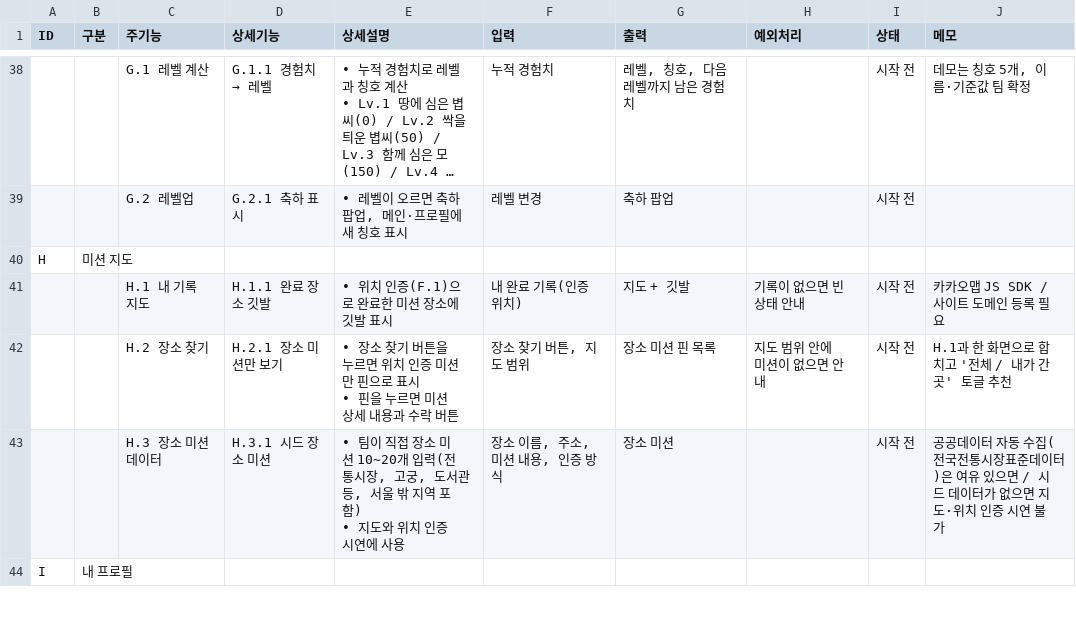
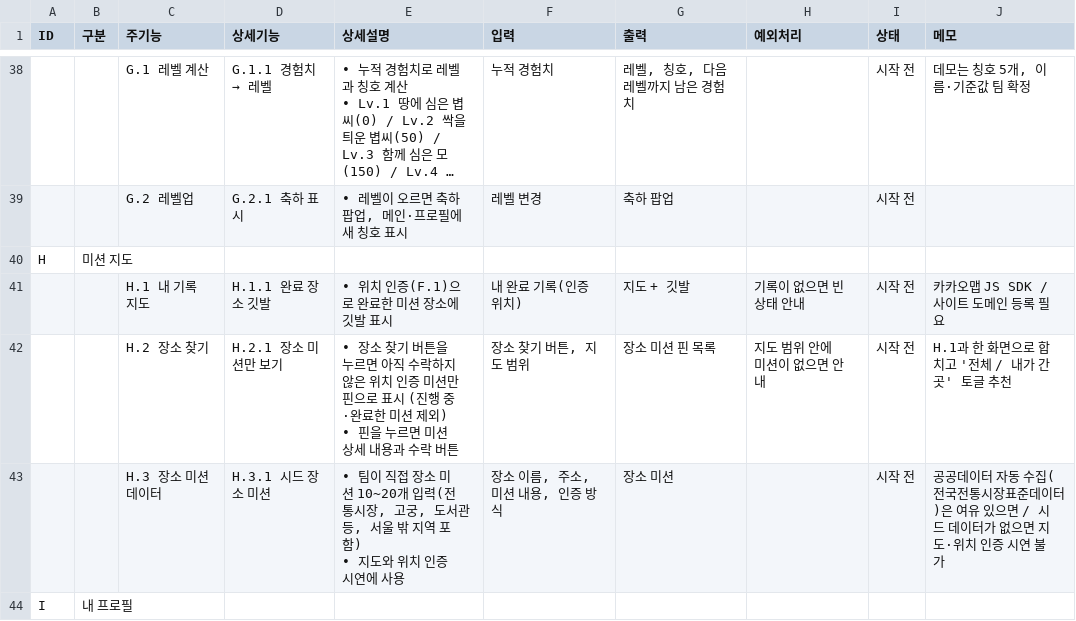
Before and after one commit to 2026-Hackathon5/Poomasi, a TSV file: docs/기능명세서.tsv, drawn as a sheet; only a part is shown, gaps mark what is left out; long unchanged cells end in ….

```diff
--- a/docs/기능명세서.tsv
+++ b/docs/기능명세서.tsv
@@ -83,4 +83,4 @@ H	미션 지도
 		H.1 내 기록 지도	H.1.1 완료 장소 깃발	  • 위치 인증(F.1)으로 완료한 미션 장소에 깃발 표시	내 완료 기록(인증 위치)	지도 + 깃발	기록이 없으면 빈 상태 안내	시작 전	카카오맵 JS SDK / 사이트 도메인 등록 필요
-		H.2 장소 찾기	H.2.1 장소 미션만 보기	"  • 장소 찾기 버튼을 누르면 위치 인증 미션만 핀으로 표시
-  • 핀을 누르면 미션 상세 내용과 수락 버튼"	장소 찾기 버튼, 지도 범위	장소 미션 핀 목록	지도 범위 안에 미션이 없으면 안내	시작 전	H.1과 한 화면으로 합치고 '전체 / 내가 간 곳' 토글 추천
+		H.2 장소 찾기	H.2.1 장소 미션만 보기	"  • 장소 찾기 버튼을 누르면 아직 수락하지 않은 위치 인증 미션만 핀으로 표시 (진행 중·완료한 미션 제외)
+  • 핀을 누르면 미션 상세 내용과 수락 버튼"	장소 찾기 버튼, 지도 범위	장소 미션 핀 목록	지도 범위 안에 미션이 없으면 안내	시작 전	H.1과 한 화면으로 합치고 '전체 / 내가 간 곳' 토글 추천
 		H.3 장소 미션 데이터	H.3.1 시드 장소 미션	"  • 팀이 직접 장소 미션 10~20개 입력(전통시장, 고궁, 도서관 등, 서울 밖 지역 포함)
```
Also changed, not shown: 3 other files.
